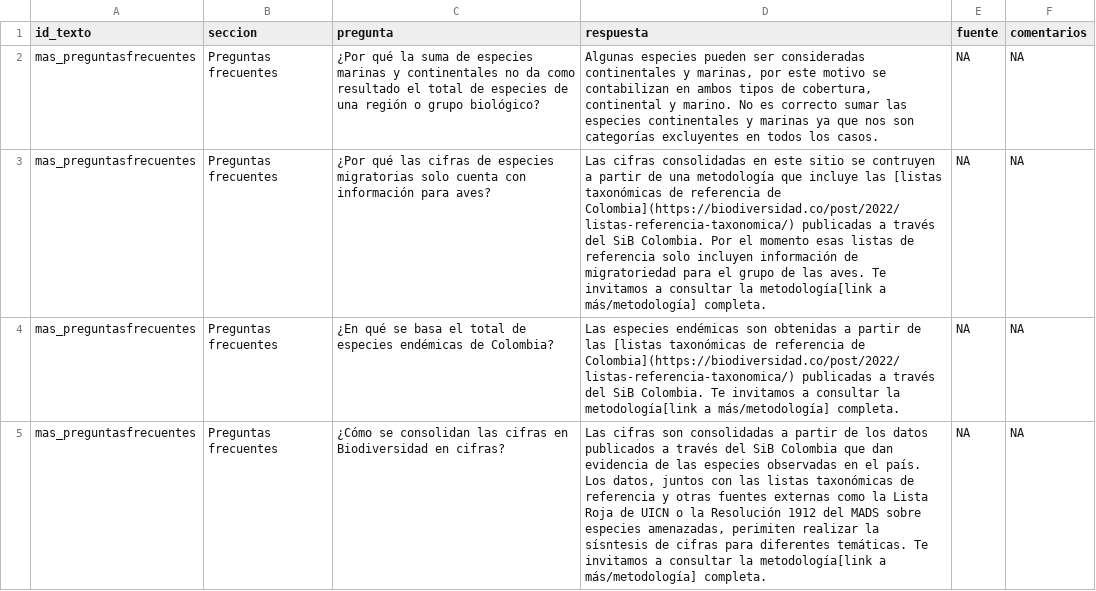
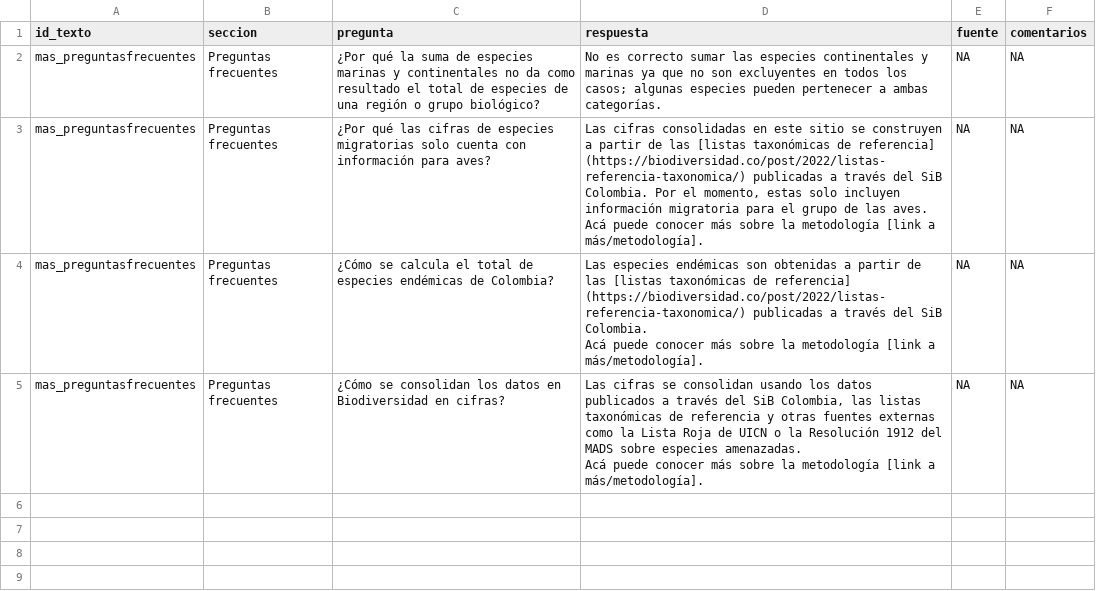
Before and after one commit to datasketch/sibdata, a CSV file: data-raw/preg_frecuentes.csv, drawn as a sheet.

```diff
--- a/data-raw/preg_frecuentes.csv
+++ b/data-raw/preg_frecuentes.csv
@@ -1,5 +1,11 @@
 id_texto,seccion,pregunta,respuesta,fuente,comentarios
-mas_preguntasfrecuentes,Preguntas frecuentes,¿Por qué la suma de especies marinas y continentales no da como resultado el total de especies de una región o grupo biológico?,"Algunas especies pueden ser consideradas continentales y marinas, por este motivo se contabilizan en ambos tipos de cobertura, continental y marino. No es correcto sumar las especies continentales y marinas ya que nos son categorías excluyentes en todos los casos.",NA,NA
-mas_preguntasfrecuentes,Preguntas frecuentes,¿Por qué las cifras de especies migratorias solo cuenta con información para aves?,Las cifras consolidadas en este sitio se contruyen a partir de una metodología que incluye las [listas taxonómicas de referencia de Colombia](https://biodiversidad.co/post/2022/listas-referencia-taxonomica/) publicadas a través del SiB Colombia. Por el momento esas listas de referencia solo incluyen información de migratoriedad para el grupo de las aves. Te invitamos a consultar la metodología[link a más/metodología] completa.,NA,NA
-mas_preguntasfrecuentes,Preguntas frecuentes,¿En qué se basa el total de especies endémicas de Colombia?,Las especies endémicas son obtenidas a partir de las [listas taxonómicas de referencia de Colombia](https://biodiversidad.co/post/2022/listas-referencia-taxonomica/) publicadas a través del SiB Colombia. Te invitamos a consultar la metodología[link a más/metodología] completa.,NA,NA
-mas_preguntasfrecuentes,Preguntas frecuentes,¿Cómo se consolidan las cifras en Biodiversidad en cifras?,"Las cifras son consolidadas a partir de los datos publicados a través del SiB Colombia que dan evidencia de las especies observadas en el país. Los datos, juntos con las listas taxonómicas de referencia y otras fuentes externas como la Lista Roja de UICN o la Resolución 1912 del MADS sobre especies amenazadas, perimiten realizar la sísntesis de cifras para diferentes temáticas. Te invitamos a consultar la metodología[link a más/metodología] completa.",NA,NA
+mas_preguntasfrecuentes,Preguntas frecuentes,¿Por qué la suma de especies marinas y continentales no da como resultado el total de especies de una región o grupo biológico?,No es correcto sumar las especies continentales y marinas ya que no son excluyentes en todos los casos; algunas especies pueden pertenecer a ambas categorías.,NA,NA
+mas_preguntasfrecuentes,Preguntas frecuentes,¿Por qué las cifras de especies migratorias solo cuenta con información para aves?,"Las cifras consolidadas en este sitio se construyen a partir de las [listas taxonómicas de referencia] (https://biodiversidad.co/post/2022/listas-referencia-taxonomica/) publicadas a través del SiB Colombia. Por el momento, estas solo incluyen información migratoria para el grupo de las aves.
+
+Acá puede conocer más sobre la metodología [link a más/metodología].",NA,NA
+mas_preguntasfrecuentes,Preguntas frecuentes,¿Cómo se calcula el total de especies endémicas de Colombia?,"Las especies endémicas son obtenidas a partir de las [listas taxonómicas de referencia] (https://biodiversidad.co/post/2022/listas-referencia-taxonomica/) publicadas a través del SiB Colombia.
+
+Acá puede conocer más sobre la metodología [link a más/metodología].",NA,NA
+mas_preguntasfrecuentes,Preguntas frecuentes,¿Cómo se consolidan los datos en Biodiversidad en cifras?,"Las cifras se consolidan usando los datos publicados a través del SiB Colombia, las listas taxonómicas de referencia y otras fuentes externas como la Lista Roja de UICN o la Resolución 1912 del MADS sobre especies amenazadas.
+
+Acá puede conocer más sobre la metodología [link a más/metodología].",NA,NA
```
Also changed, not shown: data-raw/diccionaries/dic.csv, 35 other files.
